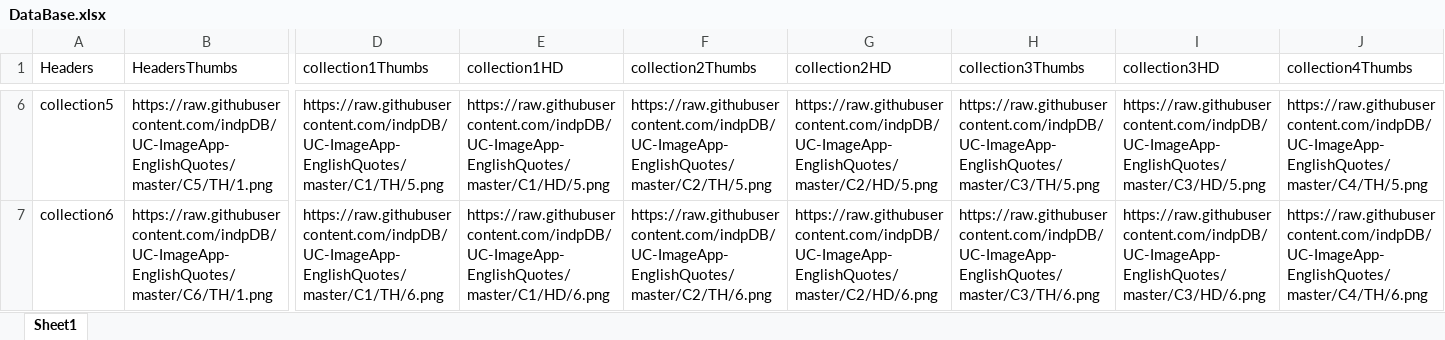
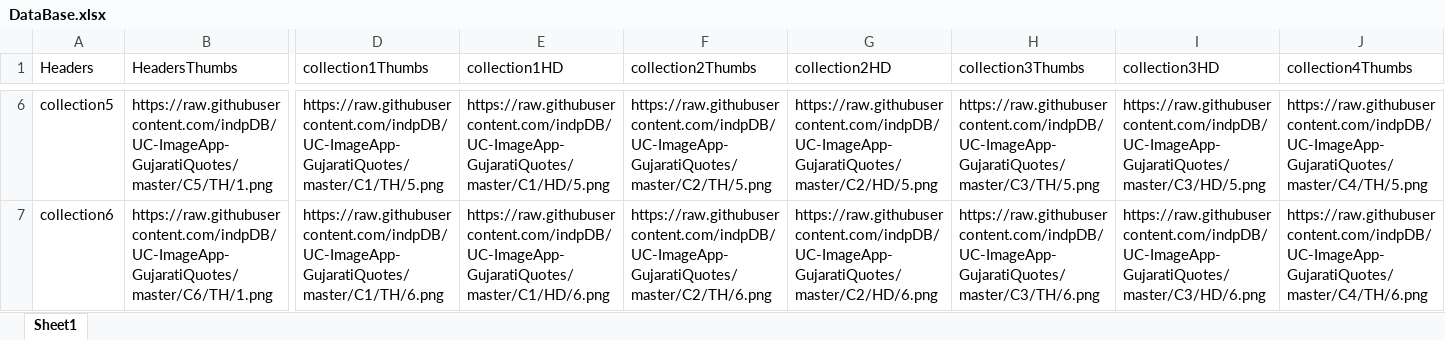
Before and after one commit to indpDB/UC-ImageApp-GujaratiQuotes, an Excel workbook: DataBase.xlsx, sheet Sheet1, drawn as a sheet; only a part is shown, gaps mark what is left out; values as stored, in another font and other column widths than the file's, no borders; the diff covers the shown part only; the diff names each change by its address in the sheet, - before the commit and + after, or states it on an @@ line.

```diff
--- a/DataBase.xlsx (sheet Sheet1)
+++ b/DataBase.xlsx (sheet Sheet1)
-B6 (HeadersThumbs): https://raw.githubusercontent.com/indpDB/UC-ImageApp-EnglishQuotes/master/C5/TH/1.png
+B6 (HeadersThumbs): https://raw.githubusercontent.com/indpDB/UC-ImageApp-GujaratiQuotes/master/C5/TH/1.png
-D6 (collection1Thumbs): https://raw.githubusercontent.com/indpDB/UC-ImageApp-EnglishQuotes/master/C1/TH/5.png
+D6 (collection1Thumbs): https://raw.githubusercontent.com/indpDB/UC-ImageApp-GujaratiQuotes/master/C1/TH/5.png
-E6 (collection1HD): https://raw.githubusercontent.com/indpDB/UC-ImageApp-EnglishQuotes/master/C1/HD/5.png
+E6 (collection1HD): https://raw.githubusercontent.com/indpDB/UC-ImageApp-GujaratiQuotes/master/C1/HD/5.png
-F6 (collection2Thumbs): https://raw.githubusercontent.com/indpDB/UC-ImageApp-EnglishQuotes/master/C2/TH/5.png
+F6 (collection2Thumbs): https://raw.githubusercontent.com/indpDB/UC-ImageApp-GujaratiQuotes/master/C2/TH/5.png
-G6 (collection2HD): https://raw.githubusercontent.com/indpDB/UC-ImageApp-EnglishQuotes/master/C2/HD/5.png
+G6 (collection2HD): https://raw.githubusercontent.com/indpDB/UC-ImageApp-GujaratiQuotes/master/C2/HD/5.png
-H6 (collection3Thumbs): https://raw.githubusercontent.com/indpDB/UC-ImageApp-EnglishQuotes/master/C3/TH/5.png
+H6 (collection3Thumbs): https://raw.githubusercontent.com/indpDB/UC-ImageApp-GujaratiQuotes/master/C3/TH/5.png
-I6 (collection3HD): https://raw.githubusercontent.com/indpDB/UC-ImageApp-EnglishQuotes/master/C3/HD/5.png
+I6 (collection3HD): https://raw.githubusercontent.com/indpDB/UC-ImageApp-GujaratiQuotes/master/C3/HD/5.png
-J6 (collection4Thumbs): https://raw.githubusercontent.com/indpDB/UC-ImageApp-EnglishQuotes/master/C4/TH/5.png
+J6 (collection4Thumbs): https://raw.githubusercontent.com/indpDB/UC-ImageApp-GujaratiQuotes/master/C4/TH/5.png
-B7 (HeadersThumbs): https://raw.githubusercontent.com/indpDB/UC-ImageApp-EnglishQuotes/master/C6/TH/1.png
+B7 (HeadersThumbs): https://raw.githubusercontent.com/indpDB/UC-ImageApp-GujaratiQuotes/master/C6/TH/1.png
-D7 (collection1Thumbs): https://raw.githubusercontent.com/indpDB/UC-ImageApp-EnglishQuotes/master/C1/TH/6.png
+D7 (collection1Thumbs): https://raw.githubusercontent.com/indpDB/UC-ImageApp-GujaratiQuotes/master/C1/TH/6.png
-E7 (collection1HD): https://raw.githubusercontent.com/indpDB/UC-ImageApp-EnglishQuotes/master/C1/HD/6.png
+E7 (collection1HD): https://raw.githubusercontent.com/indpDB/UC-ImageApp-GujaratiQuotes/master/C1/HD/6.png
-F7 (collection2Thumbs): https://raw.githubusercontent.com/indpDB/UC-ImageApp-EnglishQuotes/master/C2/TH/6.png
+F7 (collection2Thumbs): https://raw.githubusercontent.com/indpDB/UC-ImageApp-GujaratiQuotes/master/C2/TH/6.png
-G7 (collection2HD): https://raw.githubusercontent.com/indpDB/UC-ImageApp-EnglishQuotes/master/C2/HD/6.png
+G7 (collection2HD): https://raw.githubusercontent.com/indpDB/UC-ImageApp-GujaratiQuotes/master/C2/HD/6.png
-H7 (collection3Thumbs): https://raw.githubusercontent.com/indpDB/UC-ImageApp-EnglishQuotes/master/C3/TH/6.png
+H7 (collection3Thumbs): https://raw.githubusercontent.com/indpDB/UC-ImageApp-GujaratiQuotes/master/C3/TH/6.png
-I7 (collection3HD): https://raw.githubusercontent.com/indpDB/UC-ImageApp-EnglishQuotes/master/C3/HD/6.png
+I7 (collection3HD): https://raw.githubusercontent.com/indpDB/UC-ImageApp-GujaratiQuotes/master/C3/HD/6.png
-J7 (collection4Thumbs): https://raw.githubusercontent.com/indpDB/UC-ImageApp-EnglishQuotes/master/C4/TH/6.png
+J7 (collection4Thumbs): https://raw.githubusercontent.com/indpDB/UC-ImageApp-GujaratiQuotes/master/C4/TH/6.png
```
Also changed, not shown: 994 edited cells elsewhere in this sheet.
